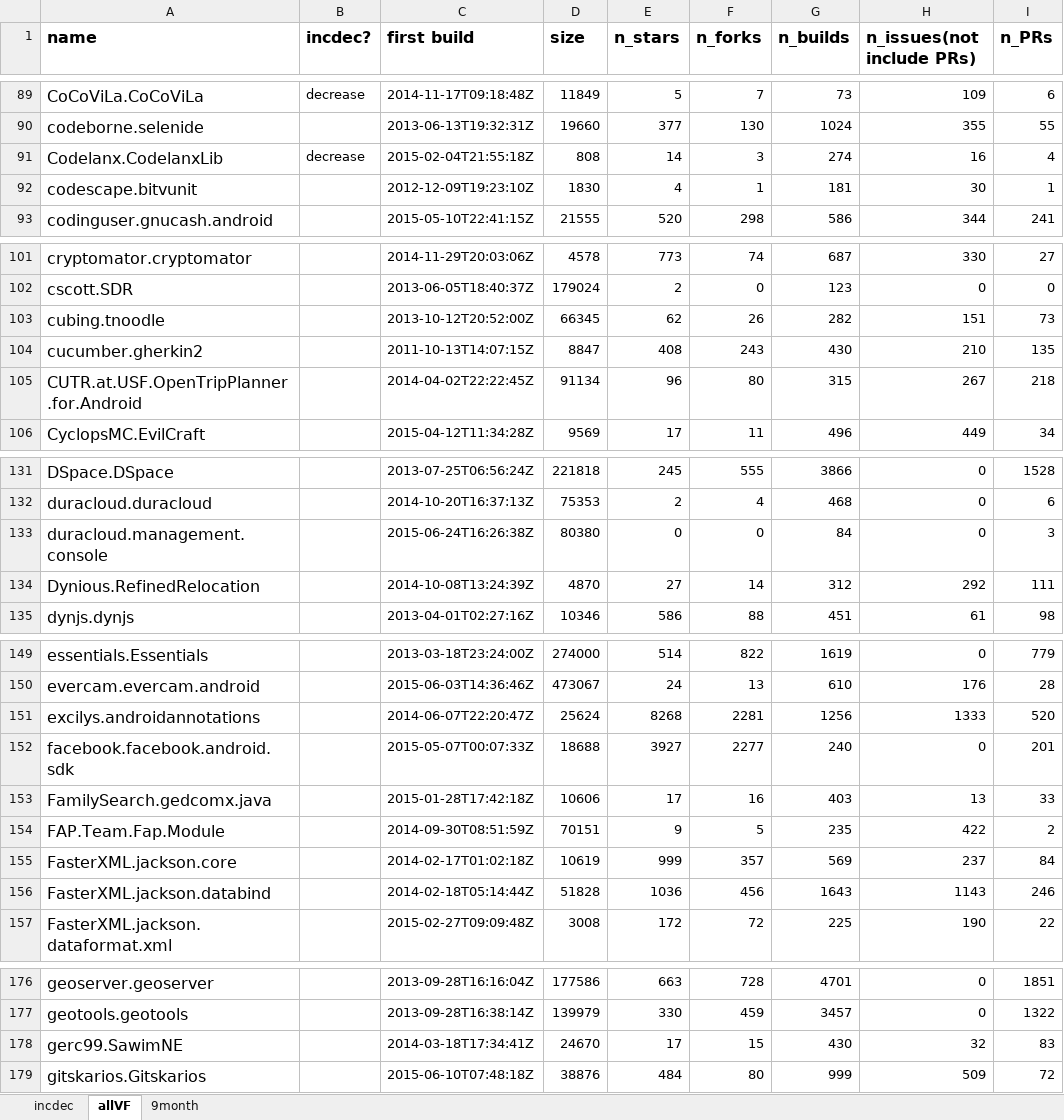
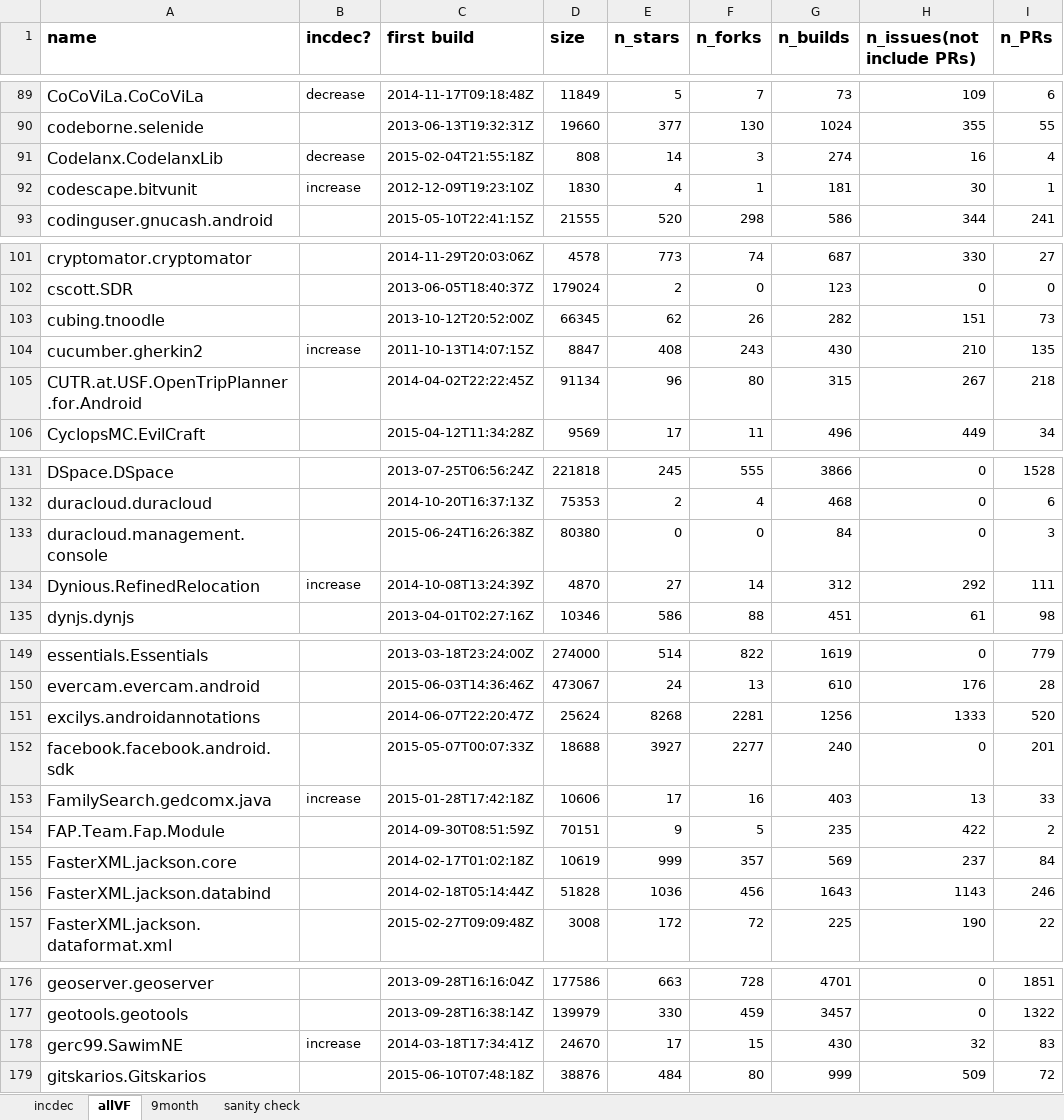
Before and after one commit to ntu-juking/asepaper, an Excel workbook: increase-decrease.xlsx, sheet allVF, drawn as a sheet; only a part is shown, gaps mark what is left out; values as stored, in another font and other column widths than the file's, no borders; the diff covers the shown part only; the diff names each change by its address in the sheet, - before the commit and + after, or states it on an @@ line.

```diff
--- a/increase-decrease.xlsx (sheet allVF)
+++ b/increase-decrease.xlsx (sheet allVF)
+sheet tab: sanity check
-B92 (incdec?): (empty)
+B92 (incdec?): increase
-B104 (incdec?): (empty)
+B104 (incdec?): increase
-B134 (incdec?): (empty)
+B134 (incdec?): increase
-B153 (incdec?): (empty)
+B153 (incdec?): increase
-B178 (incdec?): (empty)
+B178 (incdec?): increase
```
Also changed, not shown: 18 edited cells elsewhere in this sheet.
